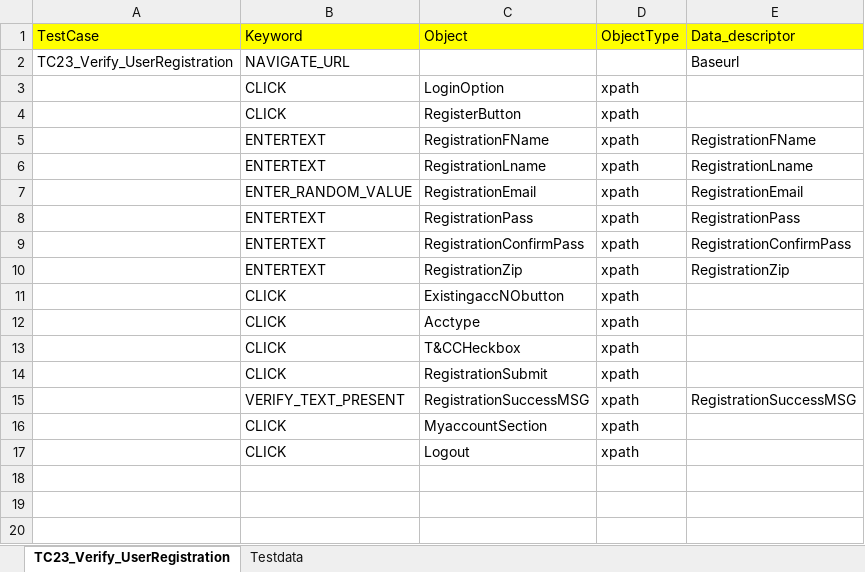
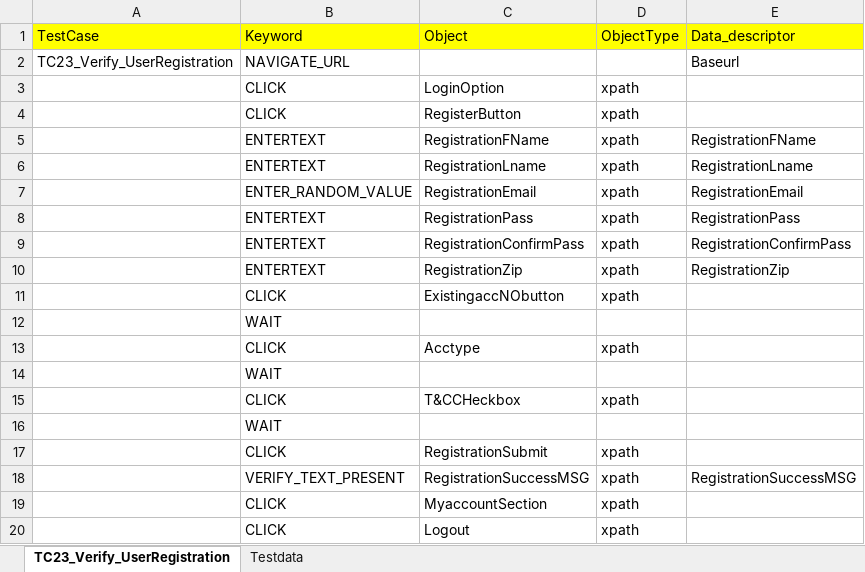
Before and after one commit to rohit-karkhanis/Kaman_Production_Sanity, an Excel workbook: Input_files/Actual_testcases/Kaman/ALL_PAGES/END_TO_END/TC23_Verify_UserRegistration.xlsx, sheet TC23_Verify_UserRegistration, drawn as a sheet; values as stored, in another font and other column widths than the file's, no borders; the diff names each change by its address in the sheet, - before the commit and + after, or states it on an @@ line.

Commit message:
Updating TC_23

```diff
--- a/Input_files/Actual_testcases/Kaman/ALL_PAGES/END_TO_END/TC23_Verify_UserRegistration.xlsx (sheet TC23_Verify_UserRegistration)
+++ b/Input_files/Actual_testcases/Kaman/ALL_PAGES/END_TO_END/TC23_Verify_UserRegistration.xlsx (sheet TC23_Verify_UserRegistration)
+row 12:  | WAIT
+row 14:  | WAIT
+row 16:  | WAIT
```
